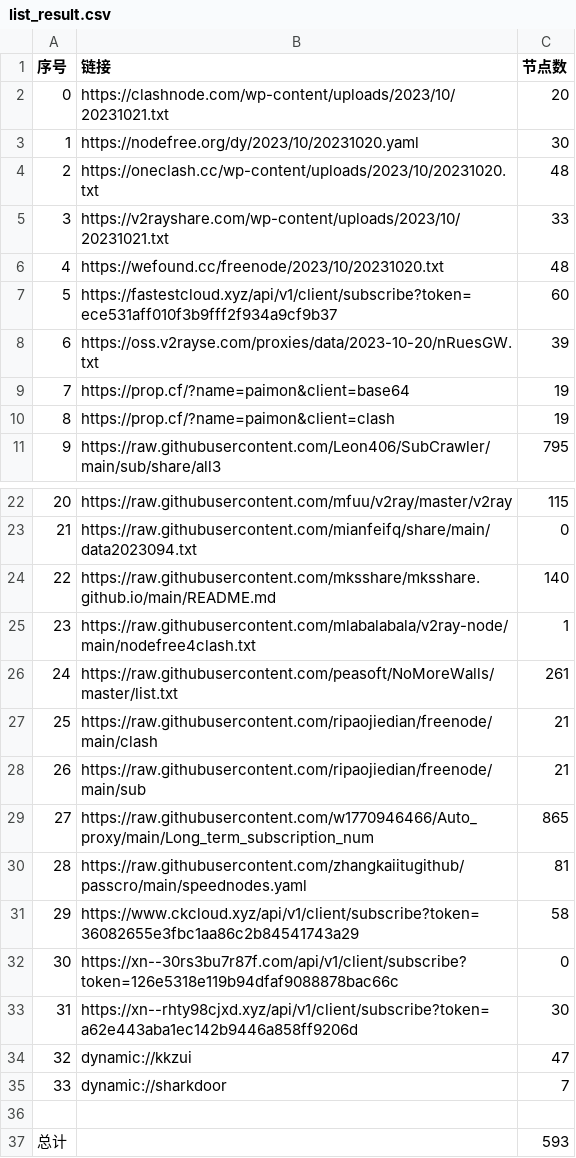
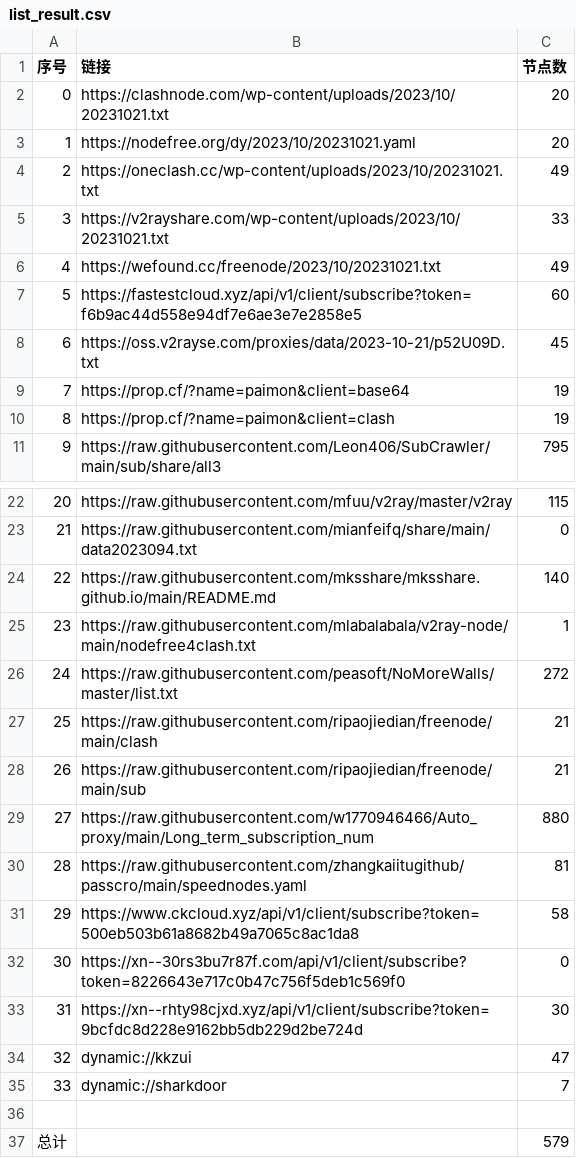
Before and after one commit to obscure1990/freeVM, a CSV file: list_result.csv, drawn as a sheet; only a part is shown, gaps mark what is left out.

```diff
--- a/list_result.csv
+++ b/list_result.csv
@@ -2,8 +2,8 @@
 0,https://clashnode.com/wp-content/uploads/2023/10/20231021.txt,20
-1,https://nodefree.org/dy/2023/10/20231020.yaml,30
-2,https://oneclash.cc/wp-content/uploads/2023/10/20231020.txt,48
+1,https://nodefree.org/dy/2023/10/20231021.yaml,20
+2,https://oneclash.cc/wp-content/uploads/2023/10/20231021.txt,49
 3,https://v2rayshare.com/wp-content/uploads/2023/10/20231021.txt,33
-4,https://wefound.cc/freenode/2023/10/20231020.txt,48
-5,https://fastestcloud.xyz/api/v1/client/subscribe?token=ece531aff010f3b9fff2f934a9cf9b37,60
-6,https://oss.v2rayse.com/proxies/data/2023-10-20/nRuesGW.txt,39
+4,https://wefound.cc/freenode/2023/10/20231021.txt,49
+5,https://fastestcloud.xyz/api/v1/client/subscribe?token=f6b9ac44d558e94df7e6ae3e7e2858e5,60
+6,https://oss.v2rayse.com/proxies/data/2023-10-21/p52U09D.txt,45
 7,https://prop.cf/?name=paimon&client=base64,19
@@ -25,10 +25,10 @@
 23,https://raw.githubusercontent.com/mlabalabala/v2ray-node/main/nodefree4clash.txt,1
-24,https://raw.githubusercontent.com/peasoft/NoMoreWalls/master/list.txt,261
+24,https://raw.githubusercontent.com/peasoft/NoMoreWalls/master/list.txt,272
 25,https://raw.githubusercontent.com/ripaojiedian/freenode/main/clash,21
 26,https://raw.githubusercontent.com/ripaojiedian/freenode/main/sub,21
-27,https://raw.githubusercontent.com/w1770946466/Auto_proxy/main/Long_term_subscription_num,865
+27,https://raw.githubusercontent.com/w1770946466/Auto_proxy/main/Long_term_subscription_num,880
 28,https://raw.githubusercontent.com/zhangkaiitugithub/passcro/main/speednodes.yaml,81
-29,https://www.ckcloud.xyz/api/v1/client/subscribe?token=36082655e3fbc1aa86c2b84541743a29,58
-30,https://xn--30rs3bu7r87f.com/api/v1/client/subscribe?token=126e5318e119b94dfaf9088878bac66c,0
-31,https://xn--rhty98cjxd.xyz/api/v1/client/subscribe?token=a62e443aba1ec142b9446a858ff9206d,30
+29,https://www.ckcloud.xyz/api/v1/client/subscribe?token=500eb503b61a8682b49a7065c8ac1da8,58
+30,https://xn--30rs3bu7r87f.com/api/v1/client/subscribe?token=8226643e717c0b47c756f5deb1c569f0,0
+31,https://xn--rhty98cjxd.xyz/api/v1/client/subscribe?token=9bcfdc8d228e9162bb5db229d2be724d,30
 32,dynamic://kkzui,47
@@ -36,2 +36,2 @@
 
-总计,,593
+总计,,579
```
Also changed, not shown: 14 other files.
